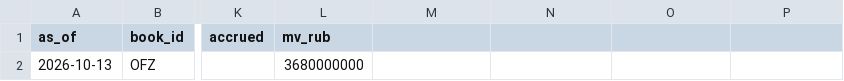
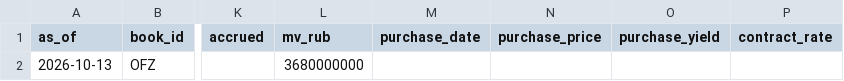
Before and after one commit to FlyingScotman/trading-desk-monitor, a CSV file: contract/csv/positions.csv, drawn as a sheet; only a part is shown, gaps mark what is left out; the diff names each change by its address in the sheet, - before the commit and + after, or states it on an @@ line.

```diff
--- a/contract/csv/positions.csv
+++ b/contract/csv/positions.csv
-M1: (empty)
+M1: purchase_date
-N1: (empty)
+N1: purchase_price
-O1: (empty)
+O1: purchase_yield
-P1: (empty)
+P1: contract_rate
```
Also changed, not shown: contract/csv/instruments.csv, contract/csv/otc_deals.csv, 16 other files.
